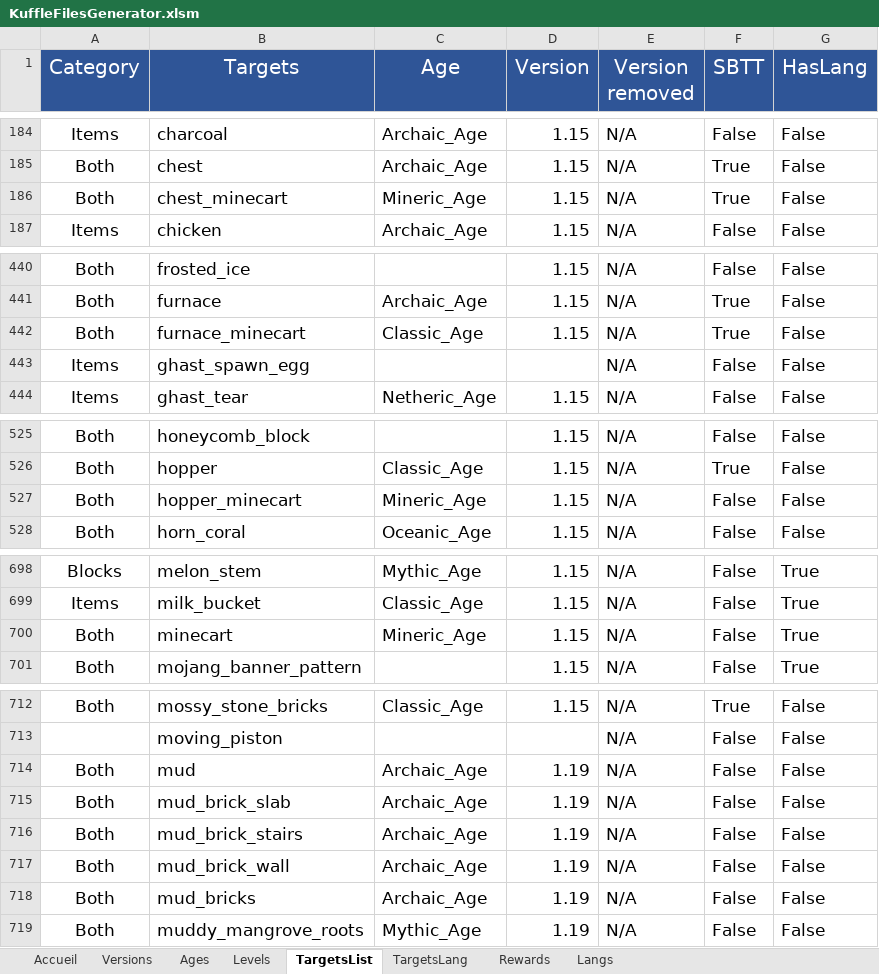
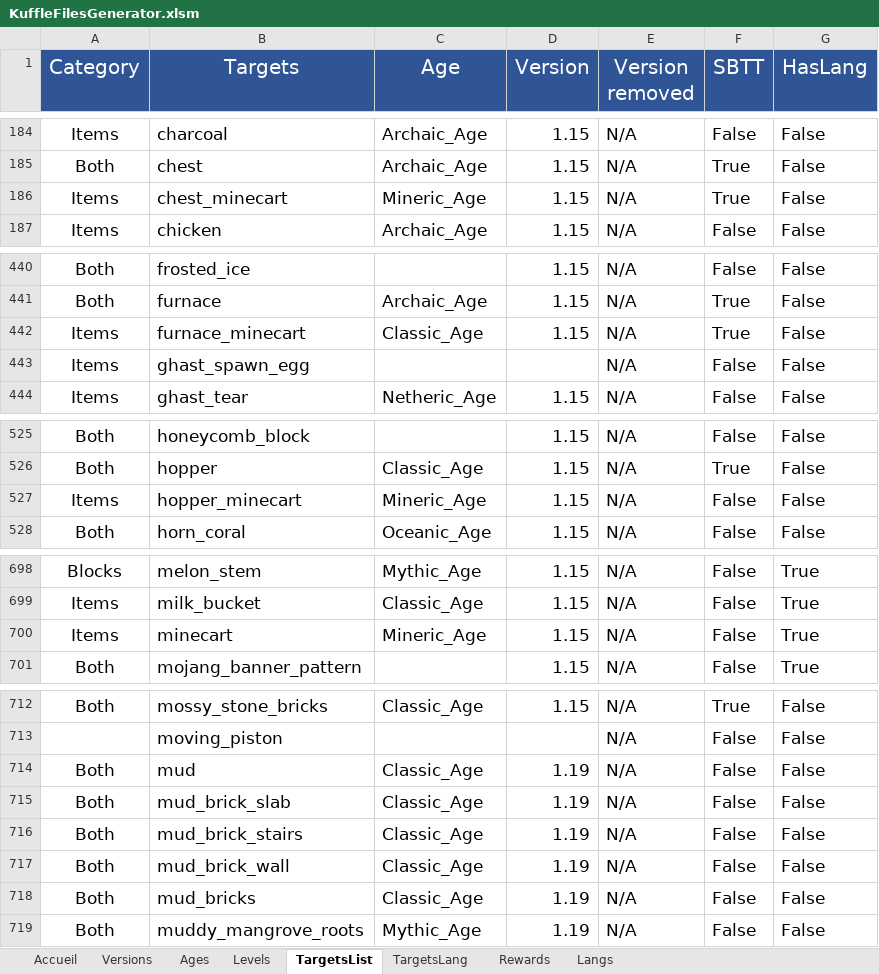
Before and after one commit to KosmosUniverse/Kuffle, an Excel workbook: KuffleFilesGenerator.xlsm, sheet TargetsList, drawn as a sheet; only a part is shown, gaps mark what is left out; values as stored, in another font and other column widths than the file's, no borders; conditional formats not drawn; the diff covers the shown part only; the diff names each change by its address in the sheet, - before the commit and + after, or states it on an @@ line.

Commit message:
v2.1 Fix Kuffle Blocks
- Move xpActivables Map from PlayerInteract to KuffleType
- Add Playermove Listener to handle multiblocks build and activation
- Fix duplicates msgs_langs.json
- Fix targets.json
- Fix Blocks Templates to avoid cross age use
- Add check to Gameloop to handle kuffle Blocks validation
- Add both items and blocks playerInteract check to sure it the right
type
- Fix k-agetargets command
- Add xpActivables into Start command

```diff
--- a/KuffleFilesGenerator.xlsm (sheet TargetsList)
+++ b/KuffleFilesGenerator.xlsm (sheet TargetsList)
-A186 (Category): Both
+A186 (Category): Items
-A442 (Category): Both
+A442 (Category): Items
-A527 (Category): Both
+A527 (Category): Items
-A700 (Category): Both
+A700 (Category): Items
-C714:C718 (Age): Archaic_Age
+C714:C718 (Age): Classic_Age
```
Also changed, not shown: 2 edited cells elsewhere in this sheet, sheet Langs, charts or pictures, 17 other files.
